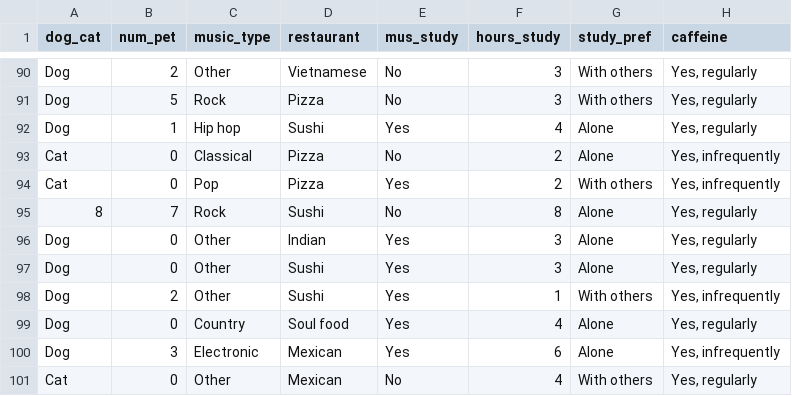
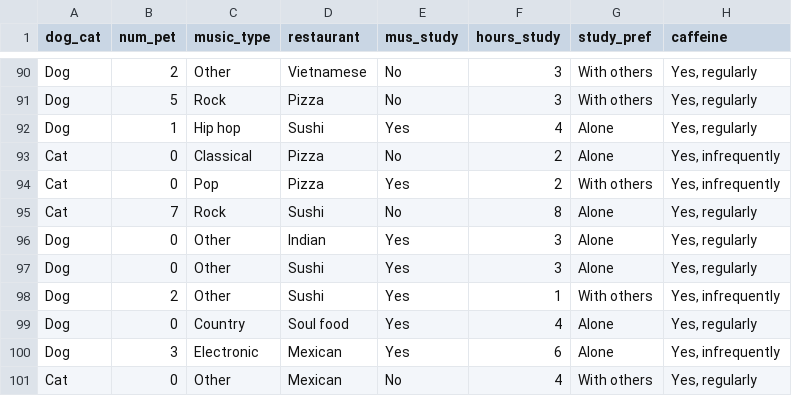
Before and after one commit to valeriecarr/engr120, a CSV file: S21/stat_survey_responses.csv, drawn as a sheet; only a part is shown, gaps mark what is left out; the diff names each change by its address in the sheet, - before the commit and + after, or states it on an @@ line.

Commit message:
Fixed typo for a cell in dog_cat

```diff
--- a/S21/stat_survey_responses.csv
+++ b/S21/stat_survey_responses.csv
-A95 (dog_cat): 8
+A95 (dog_cat): Cat
```
